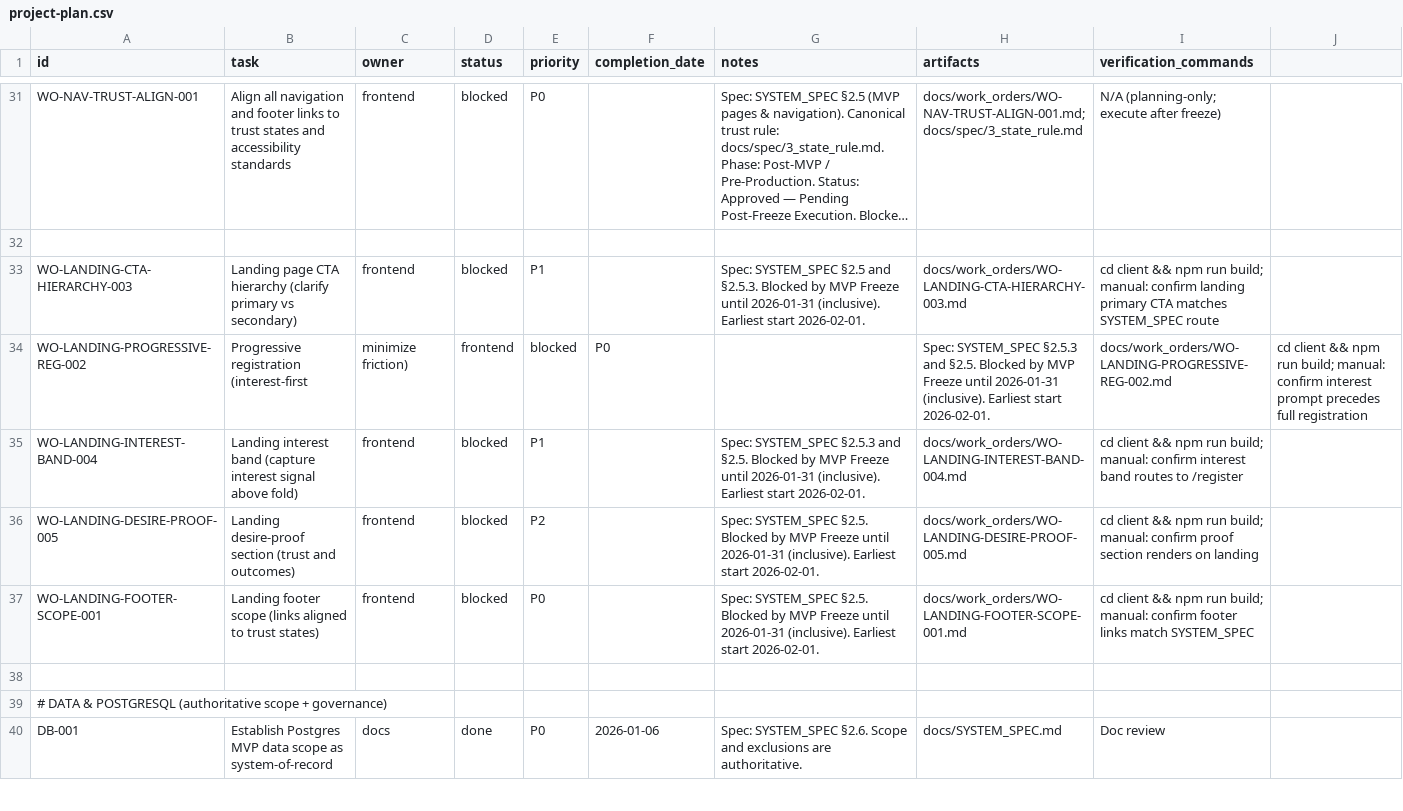
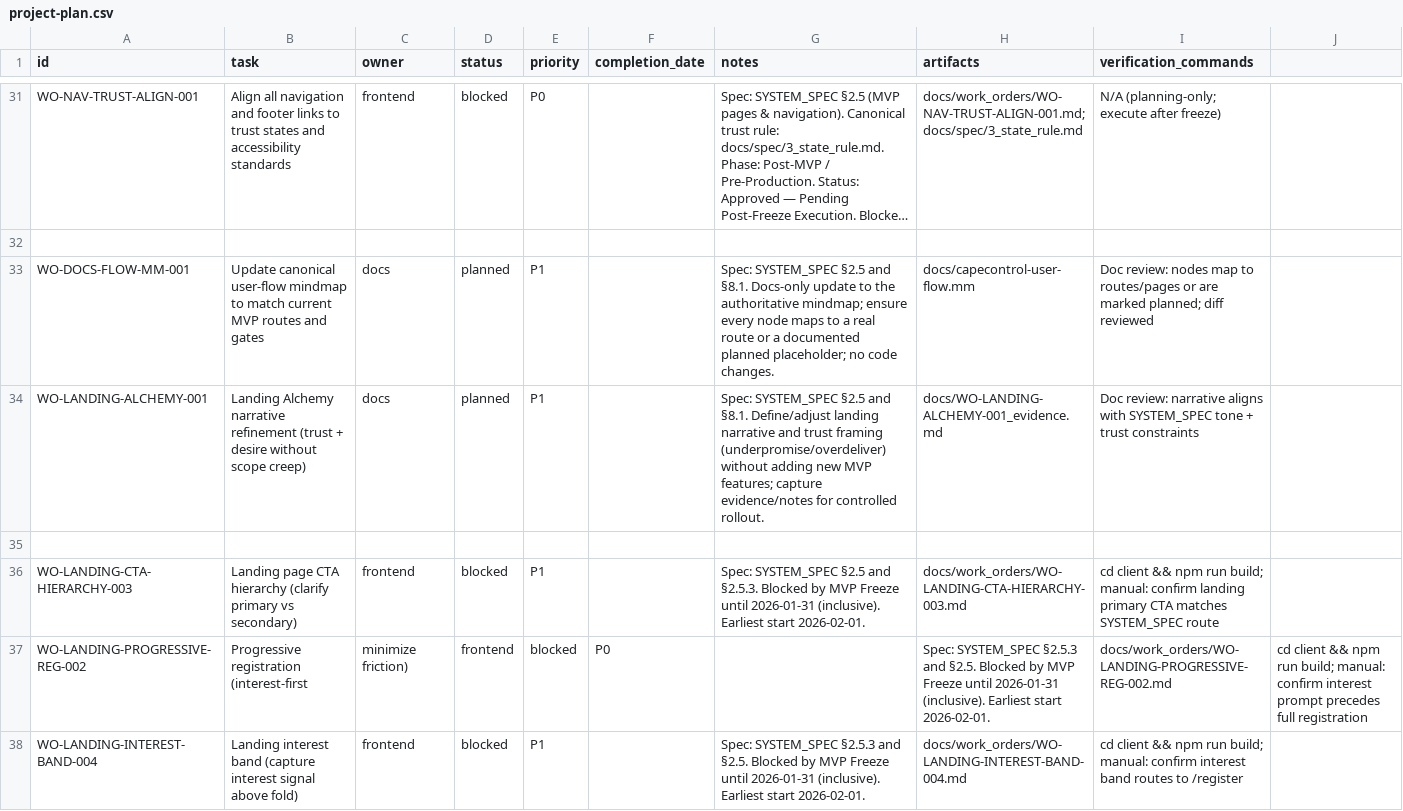
Before and after one commit to robert1948/autorisen, a CSV file: docs/project-plan.csv, drawn as a sheet; only a part is shown, gaps mark what is left out; the shorter side is filled out with more unchanged rows; long unchanged cells end in …; the diff names each change by its address in the sheet, - before the commit and + after, or states it on an @@ line.

Commit message:
plan(wo): add missing docs work orders

```diff
--- a/docs/project-plan.csv
+++ b/docs/project-plan.csv
+row 33: WO-DOCS-FLOW-MM-001 | Update canonical user-flow mindmap to match current MVP routes and gates | docs | planned | P1 |  | Spec: SYSTEM_SPEC §2.5 and §8.1. Docs-only update to the authoritative mindmap; ensure every node maps to a real route or a documented planned placeholder; no code changes. | docs/capecontrol-user-flow.mm | Doc review: nodes map to routes/pages or are marked planned; diff reviewed
+row 34: WO-LANDING-ALCHEMY-001 | Landing Alchemy narrative refinement (trust + desire without scope creep) | docs | planned | P1 |  | Spec: SYSTEM_SPEC §2.5 and §8.1. Define/adjust landing narrative and trust framing (underpromise/overdeliver) without adding new MVP features; capture evidence/notes for controlled rollout. | docs/WO-LANDING-ALCHEMY-001_evidence.md | Doc review: narrative aligns with SYSTEM_SPEC tone + trust constraints
+row 35: (empty)
```
